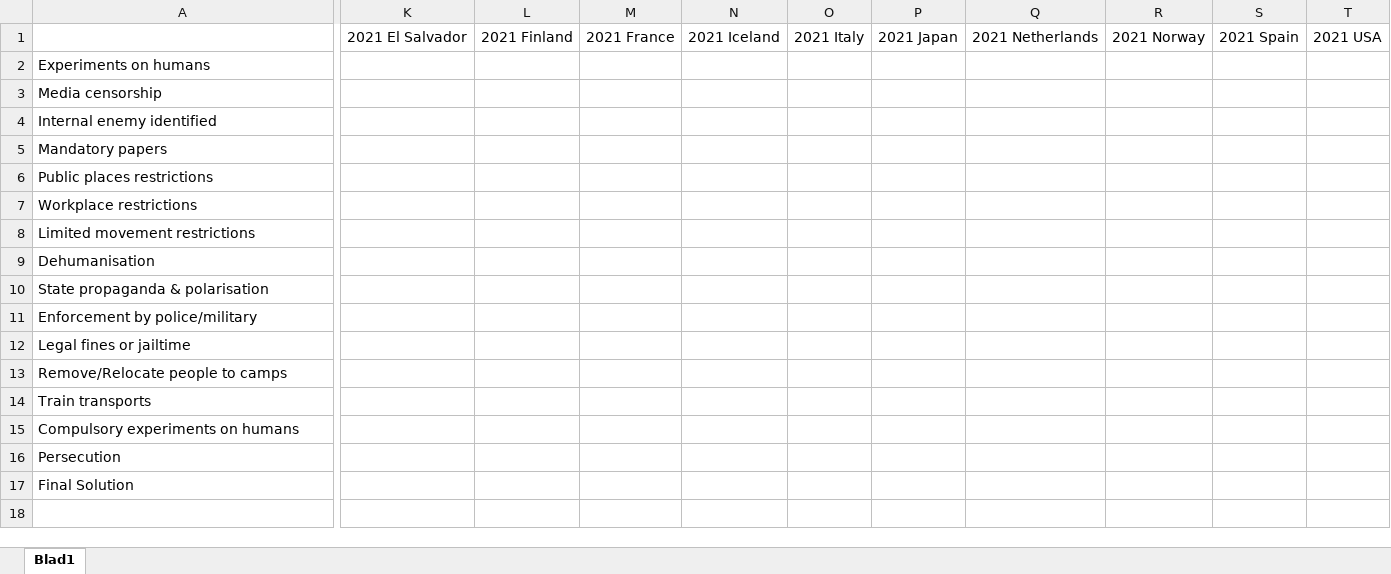
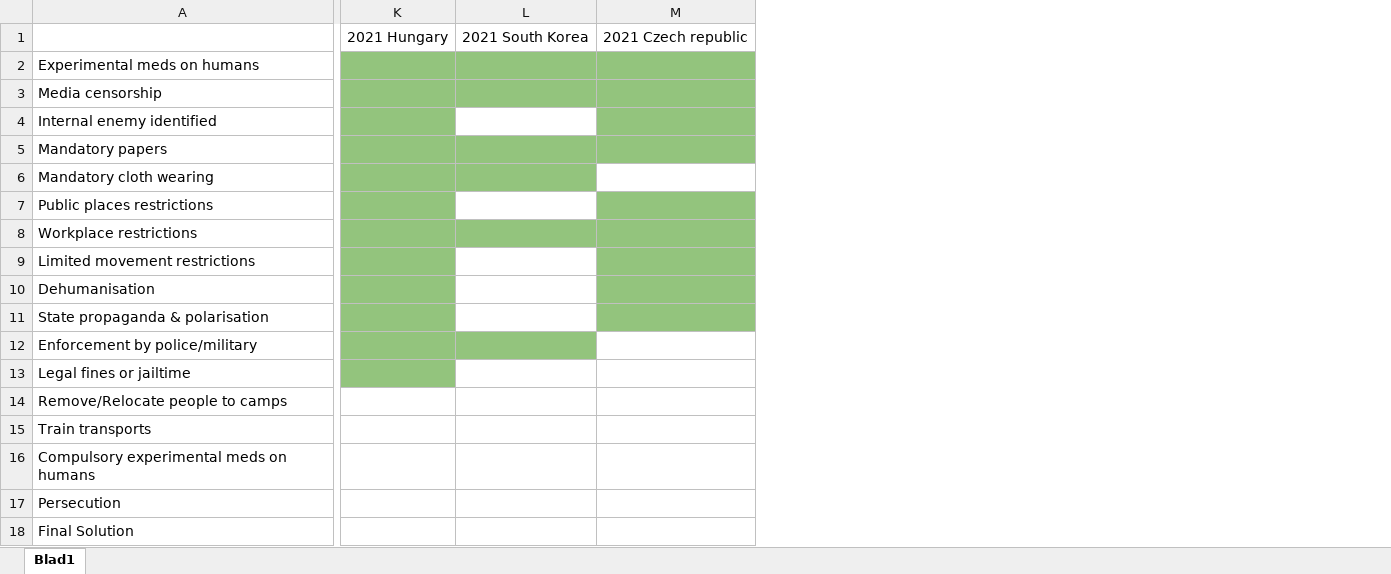
Before and after one commit to nakadaimon/Covidbingo, an Excel workbook: Covidbingo.xlsx, sheet Blad1, drawn as a sheet; only a part is shown, gaps mark what is left out; values as stored, in another font and other column widths than the file's, no borders; charts and pictures not drawn; removed rows and columns are numbered as before the commit, all else as after; rows hold the shown columns only; the diff covers the shown part only; the diff names each change by its address in the sheet, - before the commit and + after, or states it on an @@ line.

Commit message:
Add files via upload

```diff
--- a/Covidbingo.xlsx (sheet Blad1)
+++ b/Covidbingo.xlsx (sheet Blad1)
-column K, row 1: 2021 El Salvador
-column L, row 1: 2021 Finland
-column M, row 1: 2021 France
-column N, row 1: 2021 Iceland
-column O, row 1: 2021 Italy
-column P, row 1: 2021 Japan
-column Q, row 1: 2021 Netherlands
-column R, row 1: 2021 Norway
-column S, row 1: 2021 Spain
-column T, row 1: 2021 USA
+column K, row 1: 2021 Hungary
+column L, row 1: 2021 South Korea
+column M, row 1: 2021 Czech republic
-A2: Experiments on humans
+A2: Experimental meds on humans
+row 6: Mandatory cloth wearing
-A16: Compulsory experiments on humans
+A16: Compulsory experimental meds on humans
```
Also changed, not shown: 1 added column and cell formats elsewhere in this sheet.
